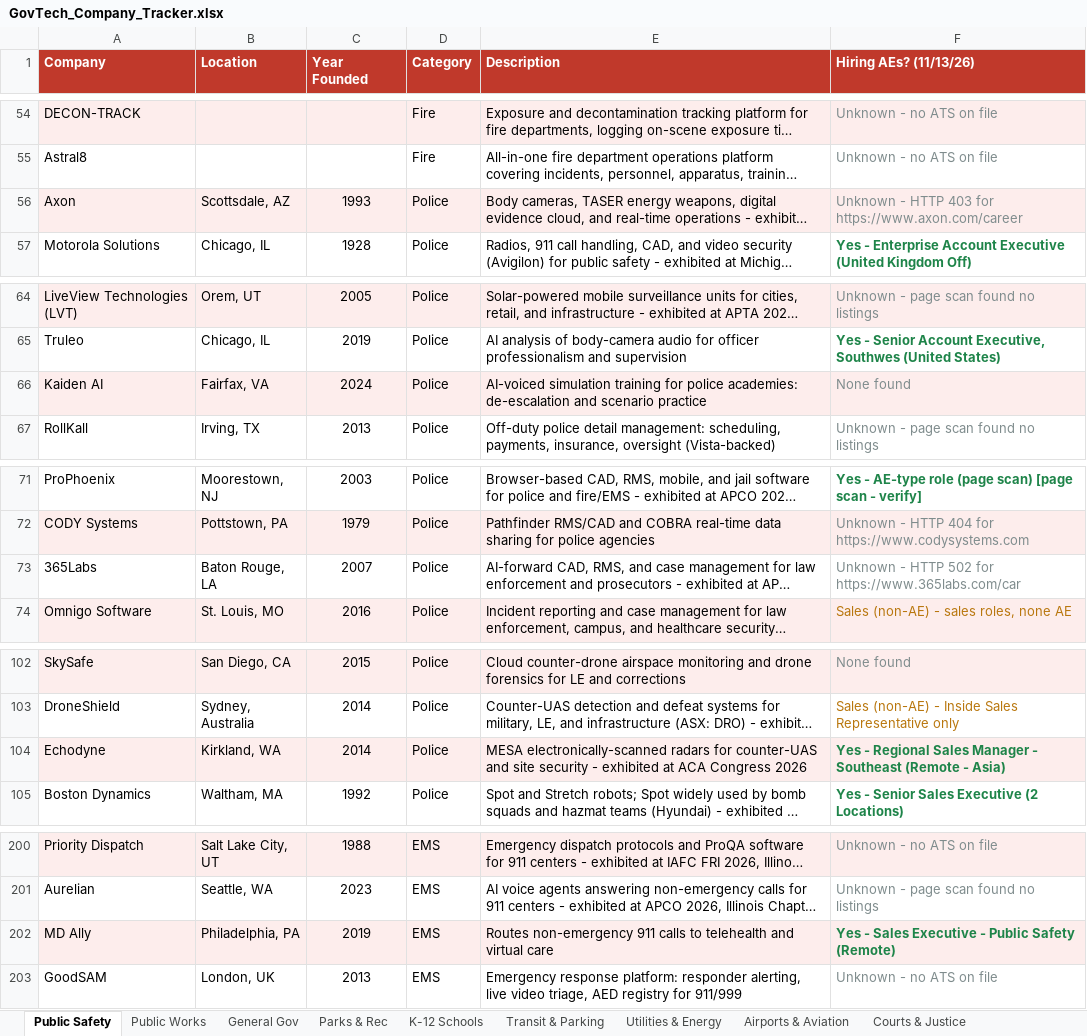
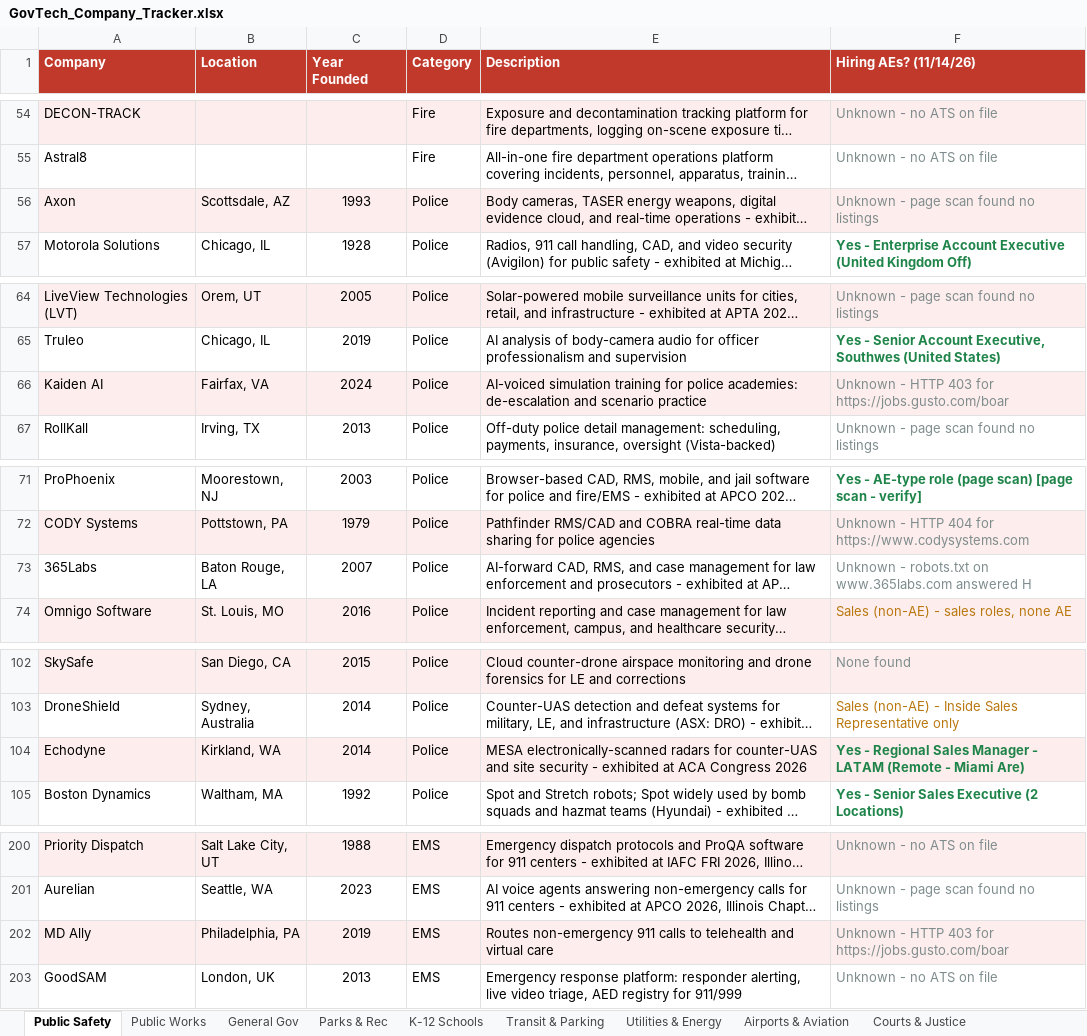
Before and after one commit to westjw/govtech-dock, an Excel workbook: exports/GovTech_Company_Tracker.xlsx, sheet Public Safety, drawn as a sheet; only a part is shown, gaps mark what is left out; long unchanged cells end in …; values as stored, in another font and other column widths than the file's, no borders; the diff covers the shown part only; the diff names each change by its address in the sheet, - before the commit and + after, or states it on an @@ line.

```diff
--- a/exports/GovTech_Company_Tracker.xlsx (sheet Public Safety)
+++ b/exports/GovTech_Company_Tracker.xlsx (sheet Public Safety)
-F1: Hiring AEs? (11/13/26)
+F1: Hiring AEs? (11/14/26)
-F56 (Hiring AEs? (11/14/26)): Unknown - HTTP 403 for https://www.axon.com/career
+F56 (Hiring AEs? (11/14/26)): Unknown - page scan found no listings
-F66 (Hiring AEs? (11/14/26)): None found
+F66 (Hiring AEs? (11/14/26)): Unknown - HTTP 403 for https://jobs.gusto.com/boar
-F73 (Hiring AEs? (11/14/26)): Unknown - HTTP 502 for https://www.365labs.com/car
+F73 (Hiring AEs? (11/14/26)): Unknown - robots.txt on www.365labs.com answered H
-F104 (Hiring AEs? (11/14/26)): …Manager - Southeast (Remote - Asia)
+F104 (Hiring AEs? (11/14/26)): …Manager - LATAM (Remote - Miami Are)
-F202 (Hiring AEs? (11/14/26)): Yes - Sales Executive - Public Safety (Remote)
+F202 (Hiring AEs? (11/14/26)): Unknown - HTTP 403 for https://jobs.gusto.com/boar
@@ F202 bold: on → off, text colour: #1E8449 → #7F8C8D @@
```
Also changed, not shown: 4 edited cells elsewhere in this sheet, sheet General Gov, sheet Airports & Aviation, sheet Health & Human Services, sheet K-12 Schools, sheet Public Works, sheet Parks & Rec, 5 more sheets.
